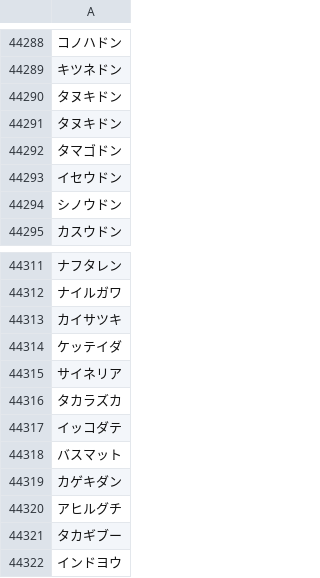
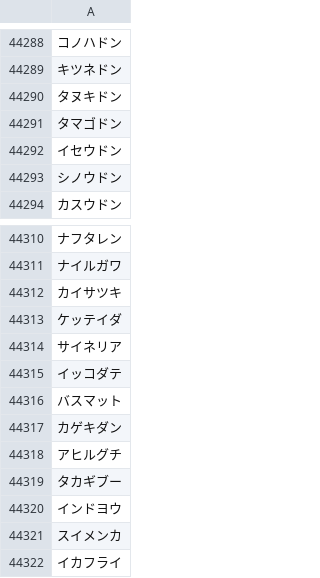
Before and after one commit to plumchloride/tango, a CSV file: kotonoha-tango/public/data/A_data_new.csv, drawn as a sheet; only a part is shown, gaps mark what is left out; the shorter side is filled out with more unchanged rows; removed rows and columns are numbered as before the commit, all else as after; the diff covers the shown part only; the diff names each change by its address in the sheet, - before the commit and + after, or states it on an @@ line.

```diff
--- a/kotonoha-tango/public/data/A_data_new.csv
+++ b/kotonoha-tango/public/data/A_data_new.csv
-row 44291: タヌキドン
-row 44316: タカラズカ
```
Also changed, not shown: 47 added rows elsewhere in this file, kotonoha-tango/public/data/new_A.csv, 1 other file.
